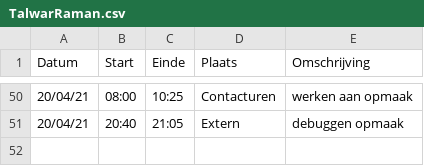
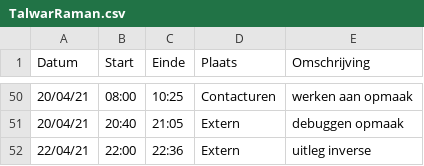
Before and after one commit to rtalwar2/WELCOME-TO-THE-MATRIX, a CSV file: logboeken/TalwarRaman.csv, drawn as a sheet; only a part is shown, gaps mark what is left out.

Commit message:
uitleg inverse

```diff
--- a/logboeken/TalwarRaman.csv
+++ b/logboeken/TalwarRaman.csv
@@ -51 +51,2 @@ Datum,Start,Einde,Plaats,Omschrijving
 20/04/21,20:40,21:05,Extern,debuggen opmaak
+22/04/21,22:00,22:36,Extern,uitleg inverse
```
Also changed, not shown: 1 other file.
